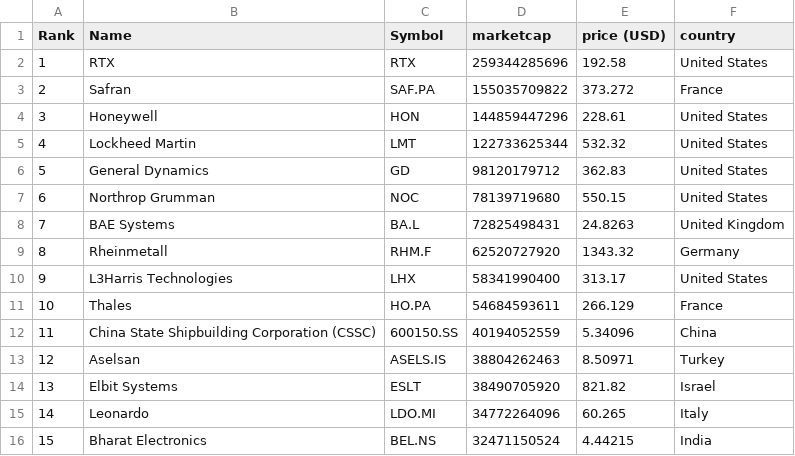
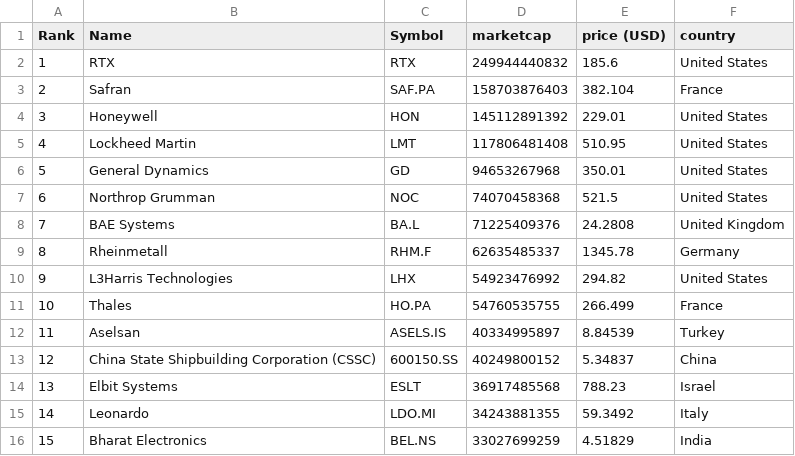
Before and after one commit to artfisica/taller-venezuela-junio-2024, a CSV file: data.csv, drawn as a sheet; only a part is shown; removed rows and columns are numbered as before the commit, all else as after; the diff covers the shown part only; the diff names each change by its address in the sheet, - before the commit and + after, or states it on an @@ line.

```diff
--- a/data.csv
+++ b/data.csv
-D2 (marketcap): 259344285696
+D2 (marketcap): 249944440832
-E2 (price (USD)): 192.58
+E2 (price (USD)): 185.6
-D3 (marketcap): 155035709822
+D3 (marketcap): 158703876403
-E3 (price (USD)): 373.272
+E3 (price (USD)): 382.104
-D4 (marketcap): 144859447296
+D4 (marketcap): 145112891392
-E4 (price (USD)): 228.61
+E4 (price (USD)): 229.01
-D5 (marketcap): 122733625344
+D5 (marketcap): 117806481408
-E5 (price (USD)): 532.32
+E5 (price (USD)): 510.95
-D6 (marketcap): 98120179712
+D6 (marketcap): 94653267968
-E6 (price (USD)): 362.83
+E6 (price (USD)): 350.01
-D7 (marketcap): 78139719680
+D7 (marketcap): 74070458368
-E7 (price (USD)): 550.15
+E7 (price (USD)): 521.5
-D8 (marketcap): 72825498431
+D8 (marketcap): 71225409376
-E8 (price (USD)): 24.8263
+E8 (price (USD)): 24.2808
-D9 (marketcap): 62520727920
+D9 (marketcap): 62635485337
-E9 (price (USD)): 1343.32
+E9 (price (USD)): 1345.78
-D10 (marketcap): 58341990400
+D10 (marketcap): 54923476992
-E10 (price (USD)): 313.17
+E10 (price (USD)): 294.82
-D11 (marketcap): 54684593611
+D11 (marketcap): 54760535755
-E11 (price (USD)): 266.129
+E11 (price (USD)): 266.499
-row 12: 11 | China State Shipbuilding Corporation (CSSC) | 600150.SS | 40194052559 | 5.34096 | China
@@ column A (Rank) renumbered between rows 12 and 56 @@
-D12 (marketcap): 38804262463
+D12 (marketcap): 40334995897
-E12 (price (USD)): 8.50971
+E12 (price (USD)): 8.84539
+row 13: 12 | China State Shipbuilding Corporation (CSSC) | 600150.SS | 40249800152 | 5.34837 | China
-D14 (marketcap): 38490705920
+D14 (marketcap): 36917485568
-E14 (price (USD)): 821.82
+E14 (price (USD)): 788.23
-D15 (marketcap): 34772264096
+D15 (marketcap): 34243881355
-E15 (price (USD)): 60.265
+E15 (price (USD)): 59.3492
-D16 (marketcap): 32471150524
+D16 (marketcap): 33027699259
-E16 (price (USD)): 4.44215
+E16 (price (USD)): 4.51829
```
Also changed, not shown: 9 added rows, 5 removed rows and 64 edited cells elsewhere in this file, categorized_data.csv.
